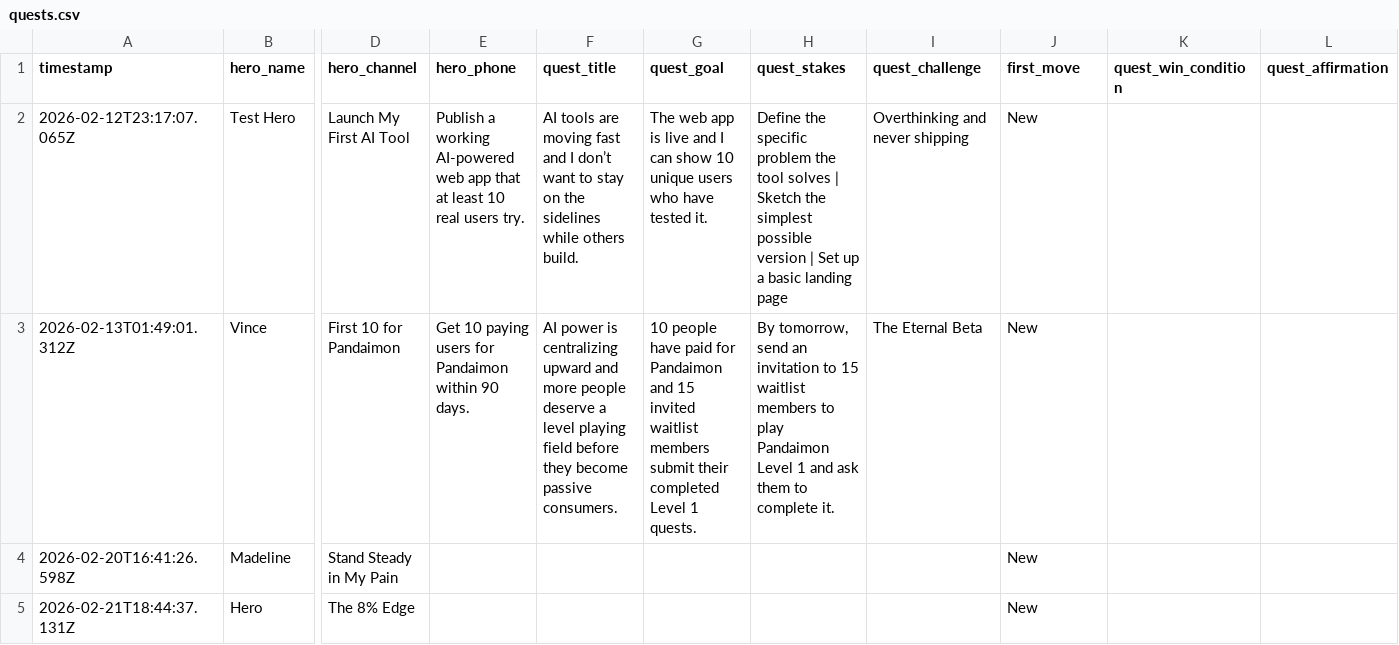
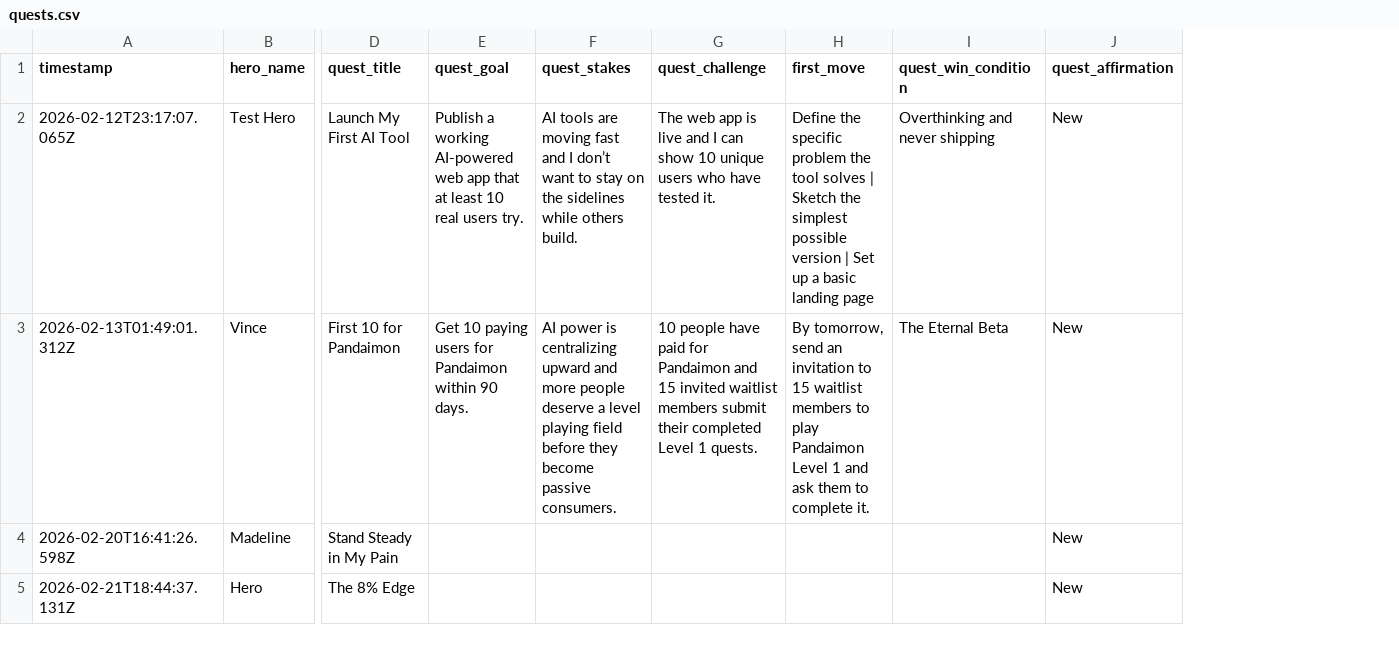
Before and after one commit to pandaimonos/pandaimon, a CSV file: actors/quests.csv, drawn as a sheet; only a part is shown, gaps mark what is left out; removed rows and columns are numbered as before the commit, all else as after; the diff names each change by its address in the sheet, - before the commit and + after, or states it on an @@ line.

```diff
--- a/actors/quests.csv
+++ b/actors/quests.csv
-column D (hero_channel), rows 2-5: Launch My First AI Tool | First 10 for Pandaimon | Stand Steady in My Pain | The 8% Edge
-column E (hero_phone), rows 2-3: Publish a working AI-powered web app that at least 10 real users try. | Get 10 paying users for Pandaimon within 90 days.
-D2 (quest_title): AI tools are moving fast and I don’t want to stay on the sidelines while others build.
+D2 (quest_title): Launch My First AI Tool
-E2 (quest_goal): The web app is live and I can show 10 unique users who have tested it.
+E2 (quest_goal): Publish a working AI-powered web app that at least 10 real users try.
-F2 (quest_stakes): Define the specific problem the tool solves | Sketch the simplest possible version | Set up a basic landing page
+F2 (quest_stakes): AI tools are moving fast and I don’t want to stay on the sidelines while others build.
-G2 (quest_challenge): Overthinking and never shipping
+G2 (quest_challenge): The web app is live and I can show 10 unique users who have tested it.
-H2 (first_move): New
+H2 (first_move): Define the specific problem the tool solves | Sketch the simplest possible version | Set up a basic landing page
-I2 (quest_win_condition): (empty)
+I2 (quest_win_condition): Overthinking and never shipping
-J2:J5 (quest_affirmation): (empty)
+J2:J5 (quest_affirmation): New
-D3 (quest_title): AI power is centralizing upward and more people deserve a level playing field before they become passive consumers.
+D3 (quest_title): First 10 for Pandaimon
-E3 (quest_goal): 10 people have paid for Pandaimon and 15 invited waitlist members submit their completed Level 1 quests.
+E3 (quest_goal): Get 10 paying users for Pandaimon within 90 days.
-F3 (quest_stakes): By tomorrow, send an invitation to 15 waitlist members to play Pandaimon Level 1 and ask them to complete it.
+F3 (quest_stakes): AI power is centralizing upward and more people deserve a level playing field before they become passive consumers.
-G3 (quest_challenge): The Eternal Beta
+G3 (quest_challenge): 10 people have paid for Pandaimon and 15 invited waitlist members submit their completed Level 1 quests.
-H3 (first_move): New
+H3 (first_move): By tomorrow, send an invitation to 15 waitlist members to play Pandaimon Level 1 and ask them to complete it.
-I3 (quest_win_condition): (empty)
+I3 (quest_win_condition): The Eternal Beta
-D4 (quest_title): (empty)
+D4 (quest_title): Stand Steady in My Pain
-H4:H5 (first_move): New
+H4:H5 (first_move): (empty)
-D5 (quest_title): (empty)
+D5 (quest_title): The 8% Edge
```
